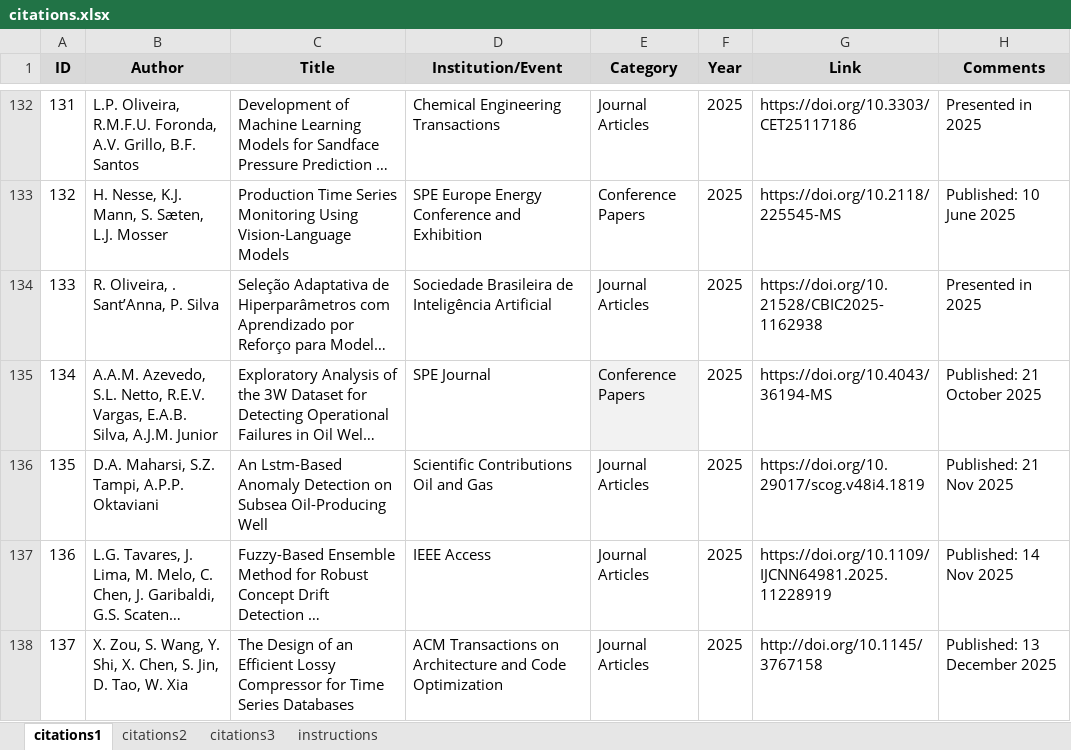
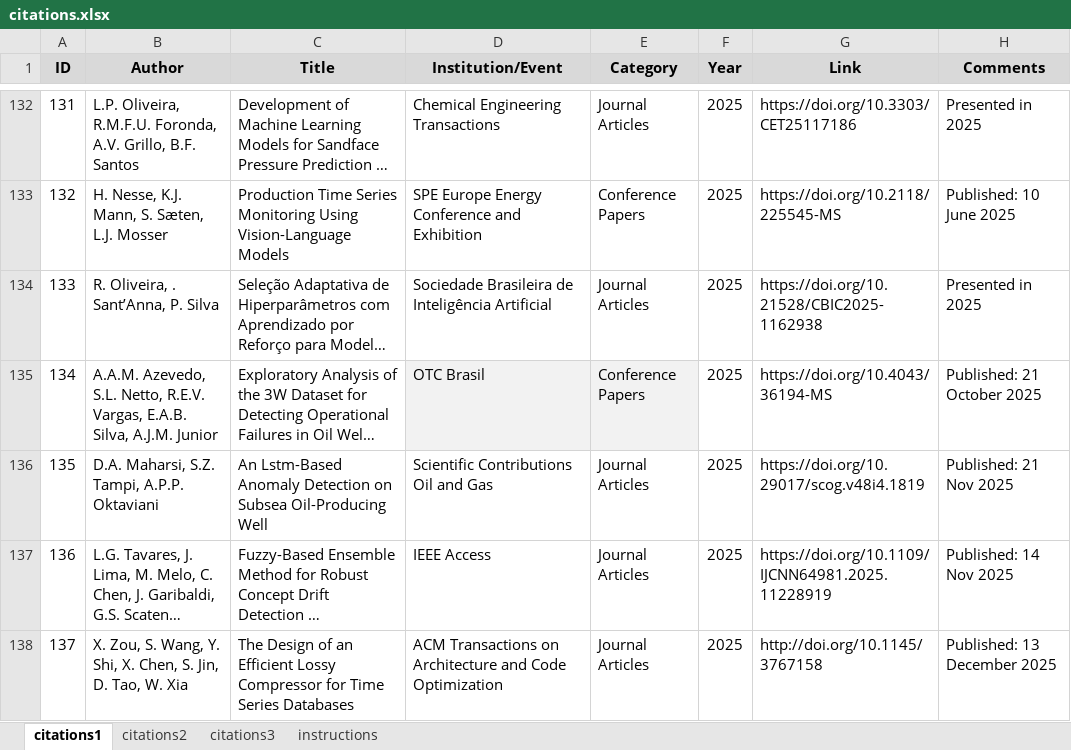
Before and after one commit to petrobras/3W, an Excel workbook: community/citations.xlsx, sheet citations1, drawn as a sheet; only a part is shown, gaps mark what is left out; long unchanged cells end in …; values as stored, in another font and other column widths than the file's, no borders; the diff names each change by its address in the sheet, - before the commit and + after, or states it on an @@ line.

Commit message:
Fix Institution/Event name in citations.xlsx

```diff
--- a/community/citations.xlsx (sheet citations1)
+++ b/community/citations.xlsx (sheet citations1)
-D135 (Institution/Event): SPE Journal
+D135 (Institution/Event): OTC Brasil
-D135 fill: none
+D135 fill: #F2F2F2
```
